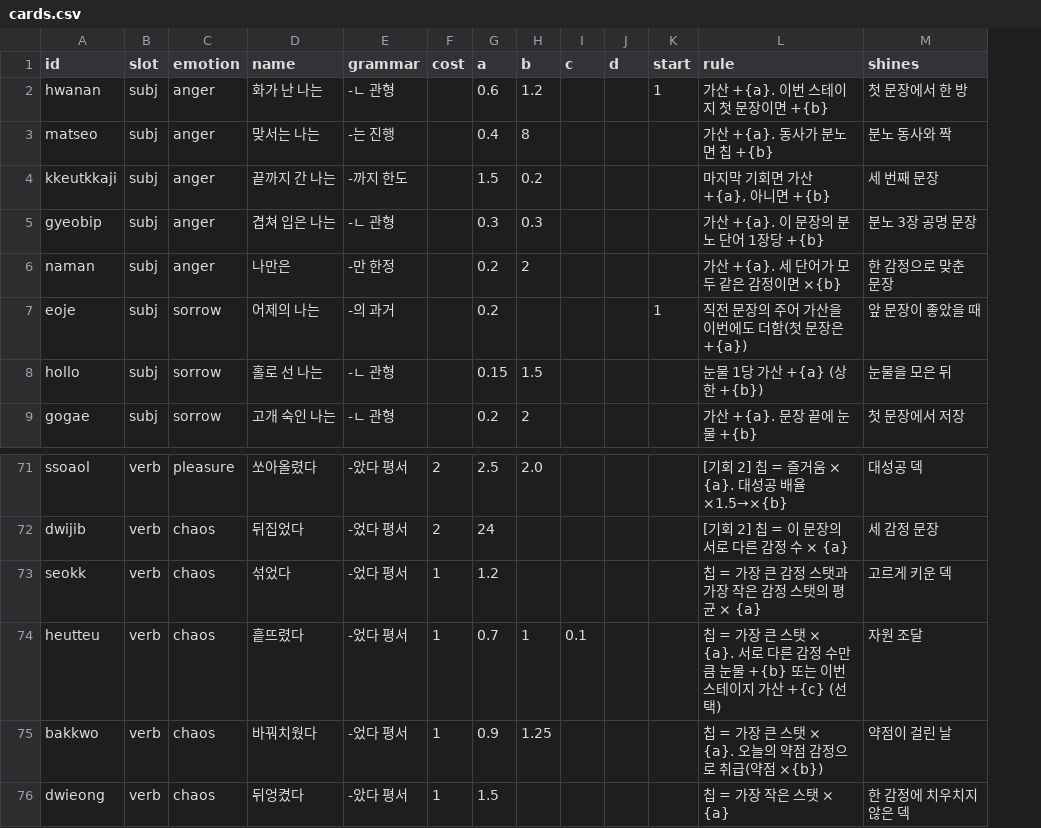
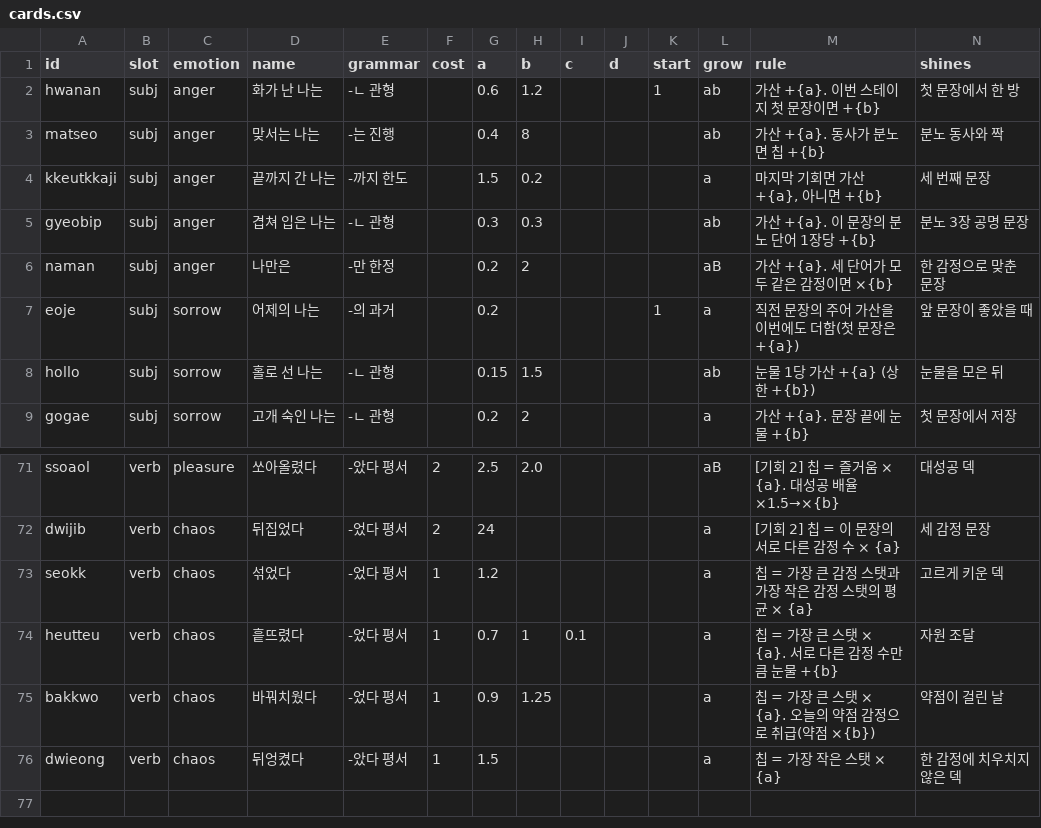
Before and after one commit to Yeop-Git/little_token, a CSV file: src/score/csv/cards.csv, drawn as a sheet; only a part is shown, gaps mark what is left out; addresses are those after the commit; the diff names each change by its address in the sheet, - before the commit and + after, or states it on an @@ line.

```diff
--- a/src/score/csv/cards.csv
+++ b/src/score/csv/cards.csv
+column L (grow), rows 2-9: ab | ab | a | ab | aB | a | ab | a; rows 71-76: aB | a | a | a | a | a
-M74 (rule): …눈물 +{b} 또는 이번 스테이지 가산 +{c} (선택)
+M74 (rule): …눈물 +{b}
```
Also changed, not shown: src/score/csv/floors.csv, 29 other files.
